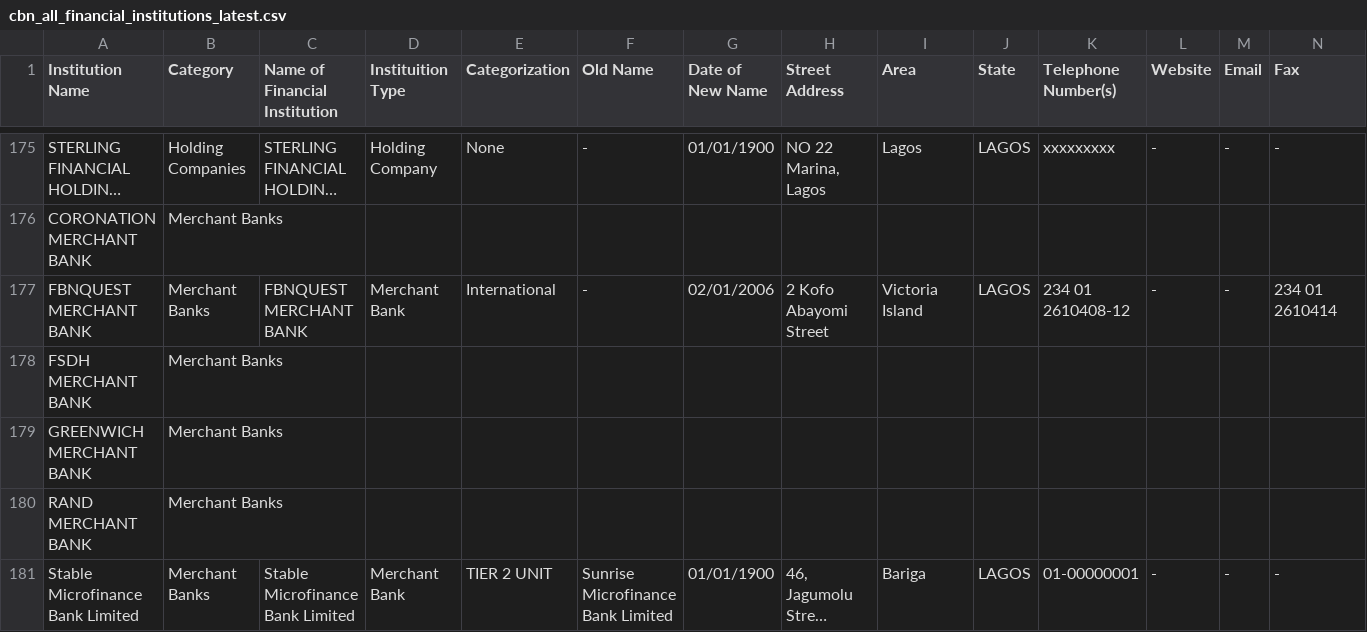
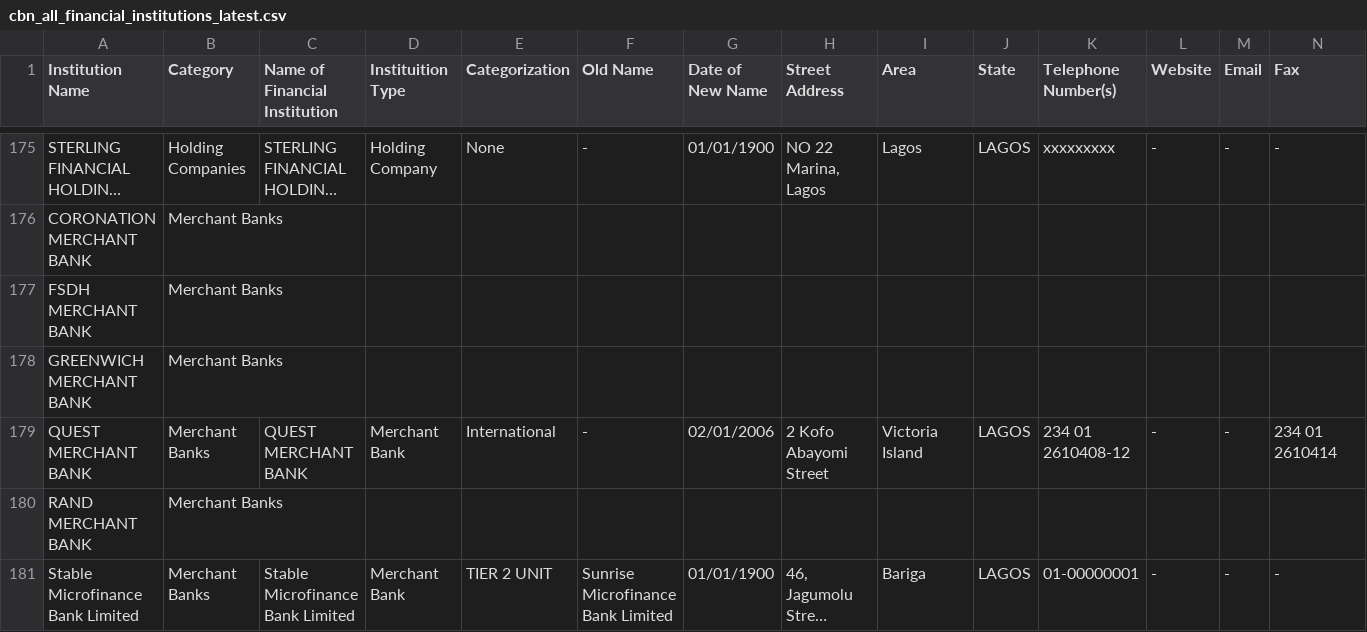
Before and after one commit to Justfja/cbn-financial-institutions, a CSV file: data/cbn_data/cbn_all_financial_institutions_latest.csv, drawn as a sheet; only a part is shown, gaps mark what is left out; long unchanged cells end in …; removed rows and columns are numbered as before the commit, all else as after; rows hold the shown columns only; the diff names each change by its address in the sheet, - before the commit and + after, or states it on an @@ line.

```diff
--- a/data/cbn_data/cbn_all_financial_institutions_latest.csv
+++ b/data/cbn_data/cbn_all_financial_institutions_latest.csv
-row 177: FBNQUEST MERCHANT BANK | Merchant Banks | FBNQUEST MERCHANT BANK | Merchant Bank | International | - | 02/01/2006 | 2 Kofo Abayomi Street | Victoria Island | LAGOS | 234 01 2610408-12 | - | - | 234 01 2610414
+row 179: QUEST MERCHANT BANK | Merchant Banks | QUEST MERCHANT BANK | Merchant Bank | International | - | 02/01/2006 | 2 Kofo Abayomi Street | Victoria Island | LAGOS | 234 01 2610408-12 | - | - | 234 01 2610414
```
Also changed, not shown: data/cbn_data/cbn_merchant_banks.csv, 3 other files.
